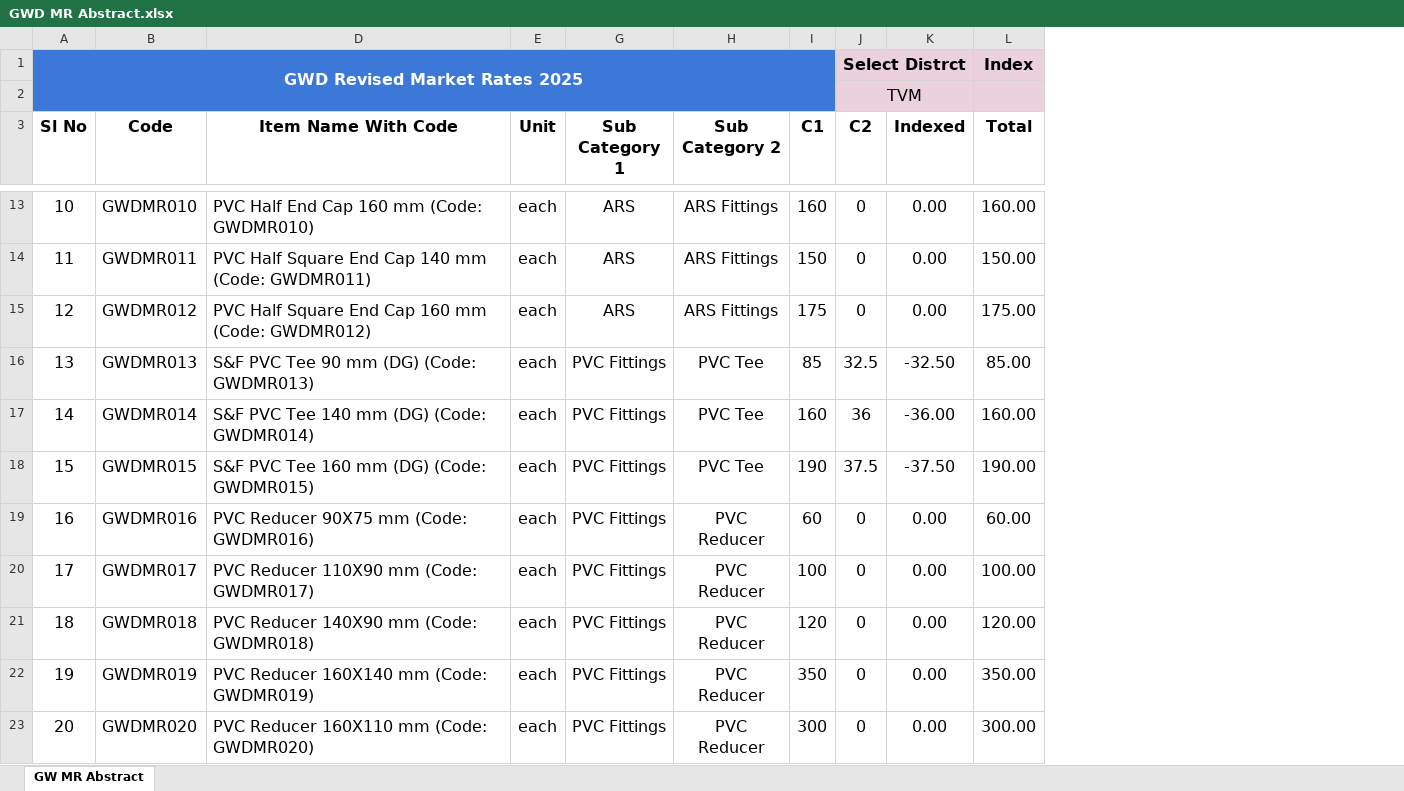
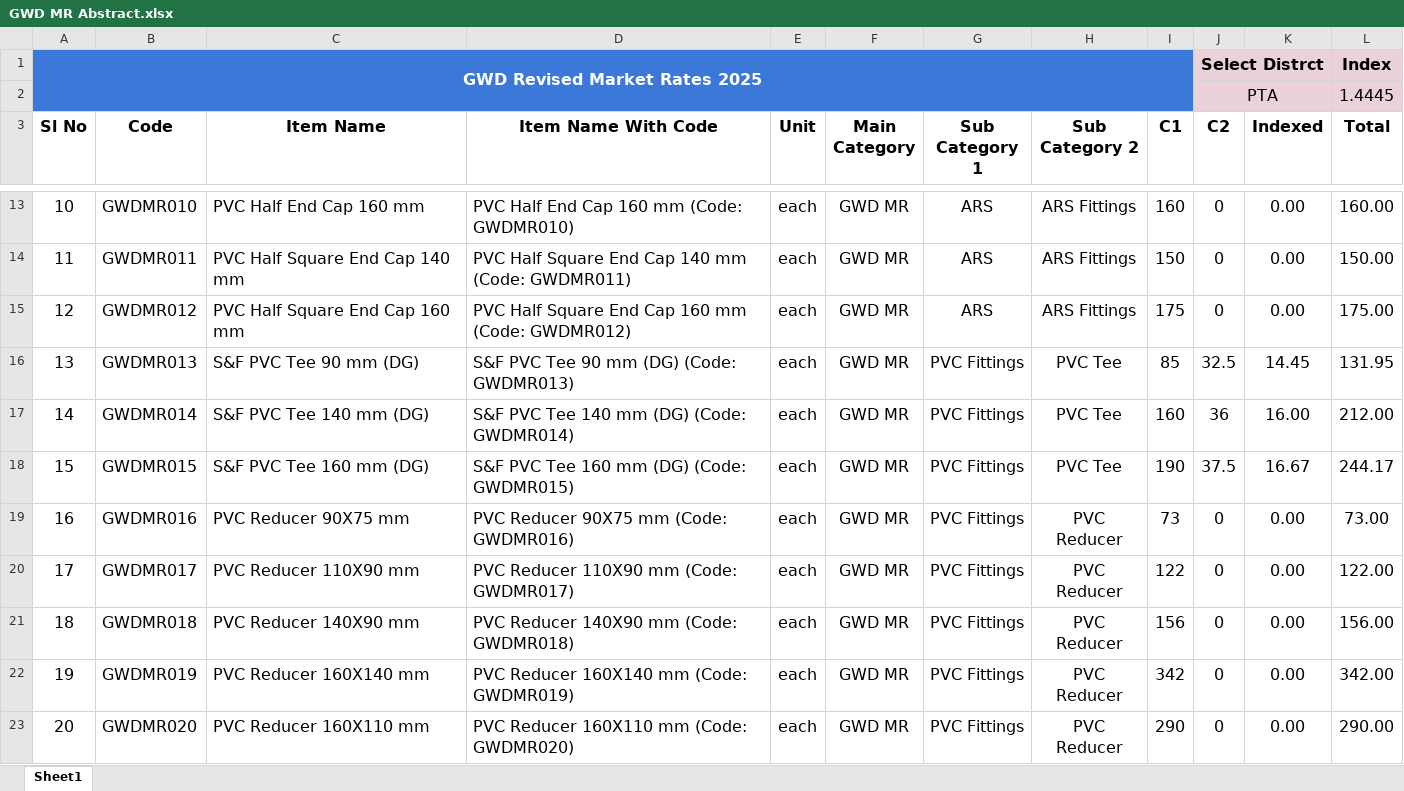
Before and after one commit to manulapulga/estimate-drafter, an Excel workbook: GWD Data/GWD MR Abstract.xlsx, sheet Sheet1, drawn as a sheet; only a part is shown, gaps mark what is left out; values as stored, in another font and other column widths than the file's, no borders; charts and pictures and table styles not drawn; removed rows and columns are numbered as before the commit, all else as after; the diff covers the shown part only; the diff names each change by its address in the sheet, - before the commit and + after, or states it on an @@ line.

```diff
--- a/GWD Data/GWD MR Abstract.xlsx (sheet Sheet1)
+++ b/GWD Data/GWD MR Abstract.xlsx (sheet Sheet1)
-sheet tab: GW MR Abstract
+sheet tab: Sheet1
@@ column C (Item Name) unhidden, rows 13-23: PVC Half End Cap 160 mm | PVC Half Square End Cap 140 mm | PVC Half Square End Cap 160 mm | S&F PVC Tee 90 mm (DG) | S&F PVC Tee 140 mm (DG) | S&F PVC Tee 160 mm (DG) | PVC Reducer 90X75 mm | PVC Reducer 110X90 mm | PVC Reducer 140X90 mm | PVC Reducer 160X140 mm | PVC Reducer 160X110 mm @@
@@ column F (Main Category) unhidden, rows 13-23: all GWD MR @@
-row 2:  |  |  |  |  |  |  | TVM
+row 2:  |  |  |  |  |  |  |  |  | PTA |  | 1.4445
-K16 (Indexed): -32.50
+K16 (Indexed): 14.45
-L16 (Total): 85.00
+L16 (Total): 131.95
-K17 (Indexed): -36.00
+K17 (Indexed): 16.00
-L17 (Total): 160.00
+L17 (Total): 212.00
-K18 (Indexed): -37.50
+K18 (Indexed): 16.67
-L18 (Total): 190.00
+L18 (Total): 244.17
-I19 (C1): 60
+I19 (C1): 73
-L19 (Total): 60.00
+L19 (Total): 73.00
-I20 (C1): 100
+I20 (C1): 122
-L20 (Total): 100.00
+L20 (Total): 122.00
-I21 (C1): 120
+I21 (C1): 156
-L21 (Total): 120.00
+L21 (Total): 156.00
-I22 (C1): 350
+I22 (C1): 342
-L22 (Total): 350.00
+L22 (Total): 342.00
-I23 (C1): 300
+I23 (C1): 290
-L23 (Total): 300.00
+L23 (Total): 290.00
```
Also changed, not shown: 28 added rows and 693 edited cells elsewhere in this sheet, formulas that keep their value, hidden cells, charts or pictures, GWD Data/BW Casing Pipes.xlsx, GWD Data/GWD DR Abstract.xlsx, 41 other files.
